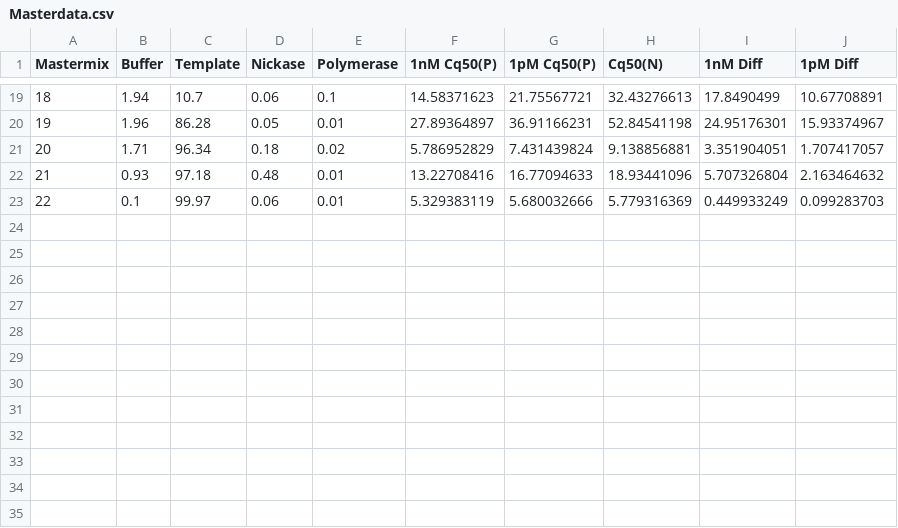
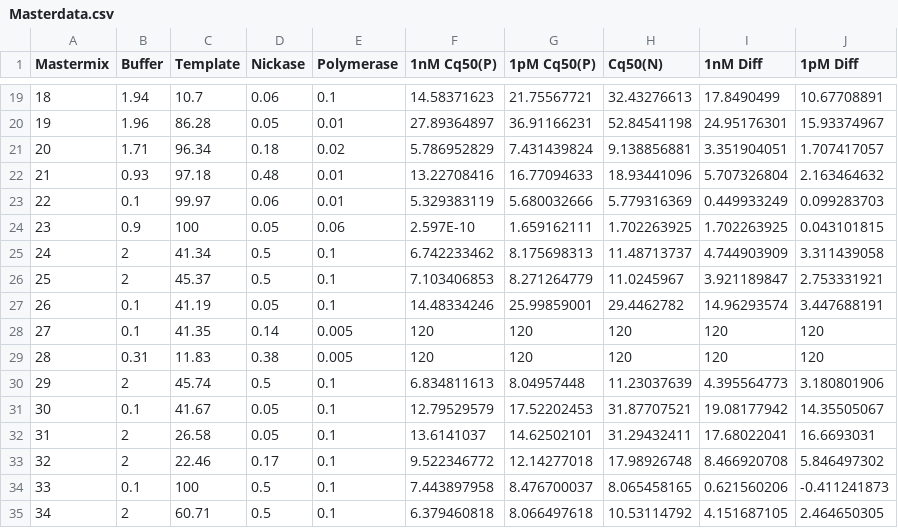
Before and after one commit to mikic-ana/EXPAR2, a CSV file: Masterdata.csv, drawn as a sheet; only a part is shown, gaps mark what is left out.

Commit message:
Add files via upload

```diff
--- a/Masterdata.csv
+++ b/Masterdata.csv
@@ -23 +23,13 @@
 22,0.1,99.97,0.06,0.01,5.329383119,5.680032666,5.779316369,0.449933249,0.099283703
+23,0.9,100,0.05,0.06,2.597E-10,1.659162111,1.702263925,1.702263925,0.043101815
+24,2,41.34,0.5,0.1,6.742233462,8.175698313,11.48713737,4.744903909,3.311439058
+25,2,45.37,0.5,0.1,7.103406853,8.271264779,11.0245967,3.921189847,2.753331921
+26,0.1,41.19,0.05,0.1,14.48334246,25.99859001,29.4462782,14.96293574,3.447688191
+27,0.1,41.35,0.14,0.005,120,120,120,120,120
+28,0.31,11.83,0.38,0.005,120,120,120,120,120
+29,2,45.74,0.5,0.1,6.834811613,8.04957448,11.23037639,4.395564773,3.180801906
+30,0.1,41.67,0.05,0.1,12.79529579,17.52202453,31.87707521,19.08177942,14.35505067
+31,2,26.58,0.05,0.1,13.6141037,14.62502101,31.29432411,17.68022041,16.6693031
+32,2,22.46,0.17,0.1,9.522346772,12.14277018,17.98926748,8.466920708,5.846497302
+33,0.1,100,0.5,0.1,7.443897958,8.476700037,8.065458165,0.621560206,-0.411241873
+34,2,60.71,0.5,0.1,6.379460818,8.066497618,10.53114792,4.151687105,2.464650305
```
